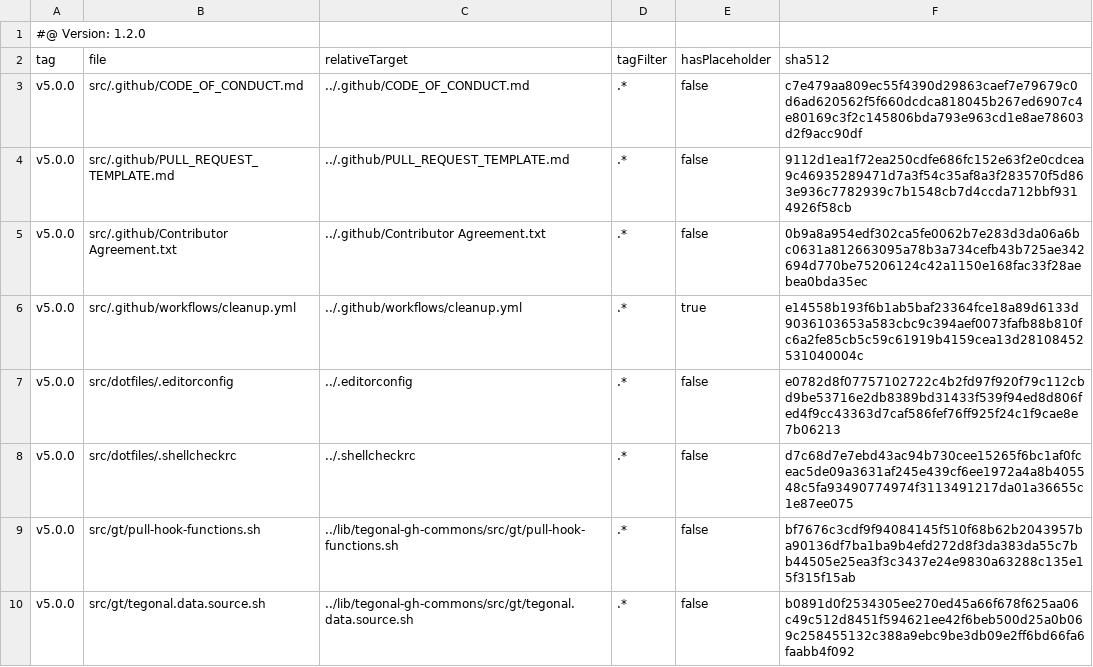
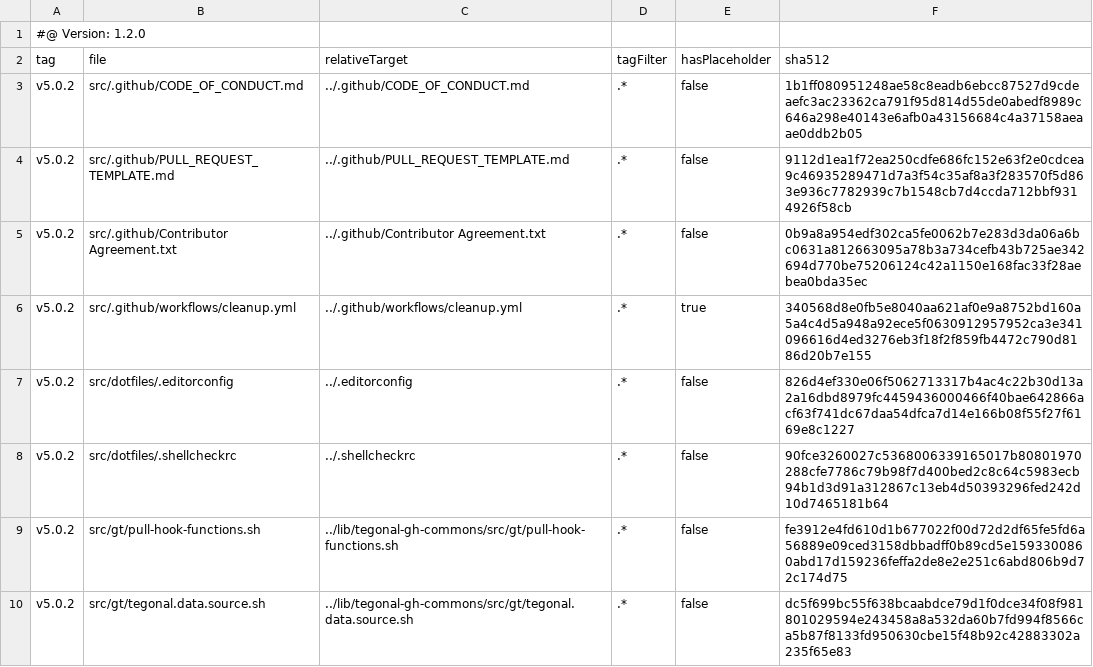
Before and after one commit to tegonal/cohiva, a TSV file: .gt/remotes/tegonal-gh-commons/pulled.tsv, drawn as a sheet.

Commit message:
update files of remote tegonal-gh-commons to version v5.0.2 via gt

```diff
--- a/.gt/remotes/tegonal-gh-commons/pulled.tsv
+++ b/.gt/remotes/tegonal-gh-commons/pulled.tsv
@@ -2,9 +2,9 @@
 tag	file	relativeTarget	tagFilter	hasPlaceholder	sha512
-v5.0.0	src/.github/CODE_OF_CONDUCT.md	../.github/CODE_OF_CONDUCT.md	.*	false	c7e479aa809ec55f4390d29863caef7e79679c0d6ad620562f5f660dcdca818045b267ed6907c4e80169c3f2c145806bda793e963cd1e8ae78603d2f9acc90df
-v5.0.0	src/.github/PULL_REQUEST_TEMPLATE.md	../.github/PULL_REQUEST_TEMPLATE.md	.*	false	9112d1ea1f72ea250cdfe686fc152e63f2e0cdcea9c46935289471d7a3f54c35af8a3f283570f5d863e936c7782939c7b1548cb7d4ccda712bbf9314926f58cb
-v5.0.0	src/.github/Contributor Agreement.txt	../.github/Contributor Agreement.txt	.*	false	0b9a8a954edf302ca5fe0062b7e283d3da06a6bc0631a812663095a78b3a734cefb43b725ae342694d770be75206124c42a1150e168fac33f28aebea0bda35ec
-v5.0.0	src/.github/workflows/cleanup.yml	../.github/workflows/cleanup.yml	.*	true	e14558b193f6b1ab5baf23364fce18a89d6133d9036103653a583cbc9c394aef0073fafb88b810fc6a2fe85cb5c59c61919b4159cea13d28108452531040004c
-v5.0.0	src/dotfiles/.editorconfig	../.editorconfig	.*	false	e0782d8f07757102722c4b2fd97f920f79c112cbd9be53716e2db8389bd31433f539f94ed8d806fed4f9cc43363d7caf586fef76ff925f24c1f9cae8e7b06213
-v5.0.0	src/dotfiles/.shellcheckrc	../.shellcheckrc	.*	false	d7c68d7e7ebd43ac94b730cee15265f6bc1af0fceac5de09a3631af245e439cf6ee1972a4a8b405548c5fa93490774974f3113491217da01a36655c1e87ee075
-v5.0.0	src/gt/pull-hook-functions.sh	../lib/tegonal-gh-commons/src/gt/pull-hook-functions.sh	.*	false	bf7676c3cdf9f94084145f510f68b62b2043957ba90136df7ba1ba9b4efd272d8f3da383da55c7bb44505e25ea3f3c3437e24e9830a63288c135e15f315f15ab
-v5.0.0	src/gt/tegonal.data.source.sh	../lib/tegonal-gh-commons/src/gt/tegonal.data.source.sh	.*	false	b0891d0f2534305ee270ed45a66f678f625aa06c49c512d8451f594621ee42f6beb500d25a0b069c258455132c388a9ebc9be3db09e2ff6bd66fa6faabb4f092
+v5.0.2	src/.github/CODE_OF_CONDUCT.md	../.github/CODE_OF_CONDUCT.md	.*	false	1b1ff080951248ae58c8eadb6ebcc87527d9cdeaefc3ac23362ca791f95d814d55de0abedf8989c646a298e40143e6afb0a43156684c4a37158aeaae0ddb2b05
+v5.0.2	src/.github/PULL_REQUEST_TEMPLATE.md	../.github/PULL_REQUEST_TEMPLATE.md	.*	false	9112d1ea1f72ea250cdfe686fc152e63f2e0cdcea9c46935289471d7a3f54c35af8a3f283570f5d863e936c7782939c7b1548cb7d4ccda712bbf9314926f58cb
+v5.0.2	src/.github/Contributor Agreement.txt	../.github/Contributor Agreement.txt	.*	false	0b9a8a954edf302ca5fe0062b7e283d3da06a6bc0631a812663095a78b3a734cefb43b725ae342694d770be75206124c42a1150e168fac33f28aebea0bda35ec
+v5.0.2	src/.github/workflows/cleanup.yml	../.github/workflows/cleanup.yml	.*	true	340568d8e0fb5e8040aa621af0e9a8752bd160a5a4c4d5a948a92ece5f0630912957952ca3e341096616d4ed3276eb3f18f2f859fb4472c790d8186d20b7e155
+v5.0.2	src/dotfiles/.editorconfig	../.editorconfig	.*	false	826d4ef330e06f5062713317b4ac4c22b30d13a2a16dbd8979fc4459436000466f40bae642866acf63f741dc67daa54dfca7d14e166b08f55f27f6169e8c1227
+v5.0.2	src/dotfiles/.shellcheckrc	../.shellcheckrc	.*	false	90fce3260027c5368006339165017b80801970288cfe7786c79b98f7d400bed2c8c64c5983ecb94b1d3d91a312867c13eb4d50393296fed242d10d7465181b64
+v5.0.2	src/gt/pull-hook-functions.sh	../lib/tegonal-gh-commons/src/gt/pull-hook-functions.sh	.*	false	fe3912e4fd610d1b677022f00d72d2df65fe5fd6a56889e09ced3158dbbadff0b89cd5e1593300860abd17d159236feffa2de8e2e251c6abd806b9d72c174d75
+v5.0.2	src/gt/tegonal.data.source.sh	../lib/tegonal-gh-commons/src/gt/tegonal.data.source.sh	.*	false	dc5f699bc55f638bcaabdce79d1f0dce34f08f981801029594e243458a8a532da60b7fd994f8566ca5b87f8133fd950630cbe15f48b92c42883302a235f65e83
```
Also changed, not shown: 6 other files.
